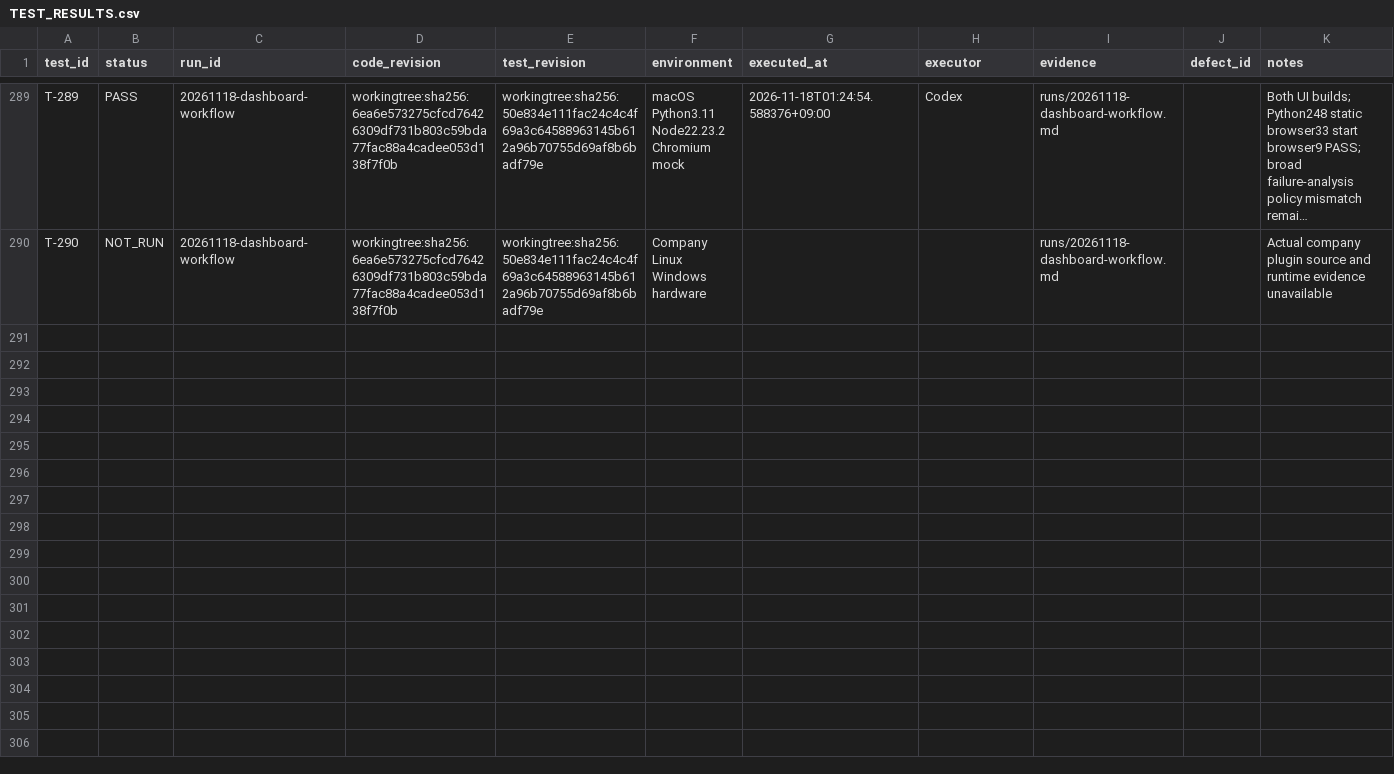
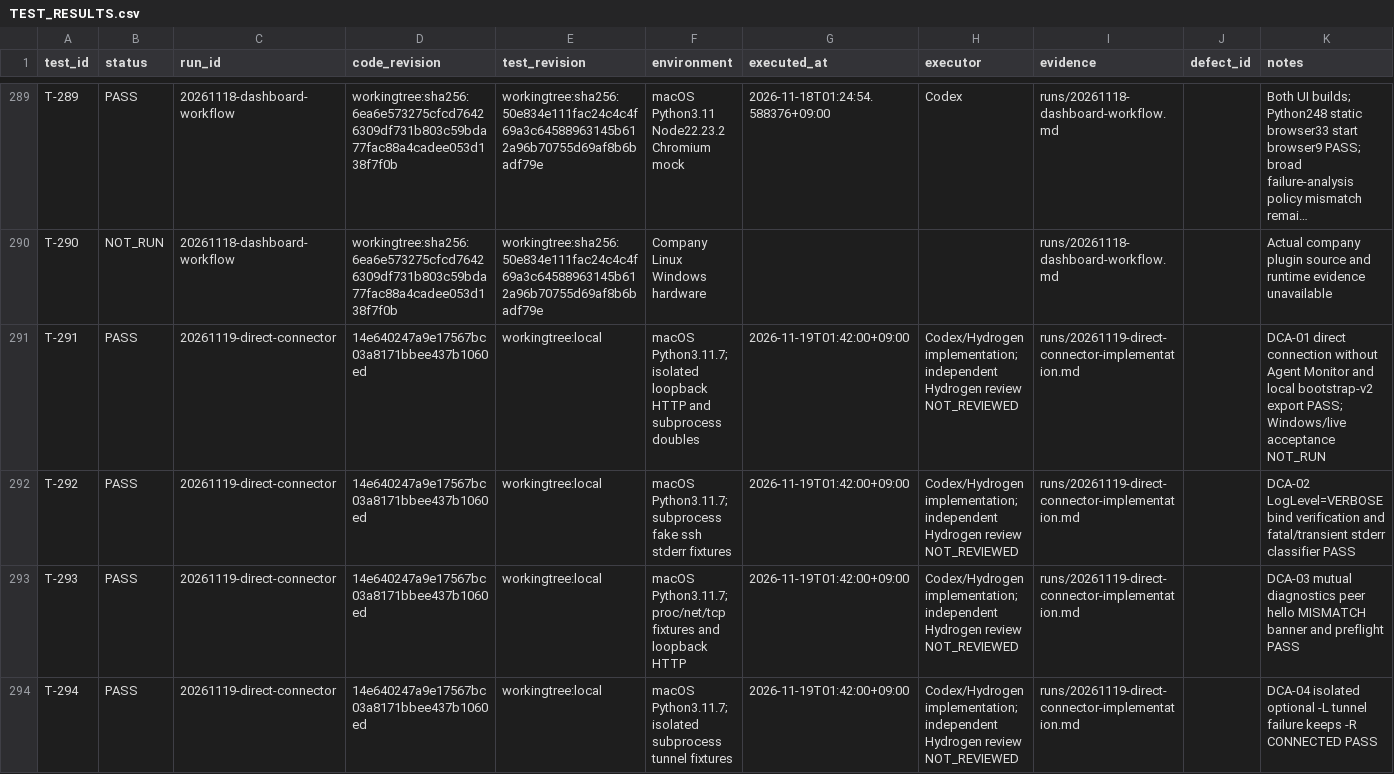
Before and after one commit to graycoral/bsp_os_upgrade_dashboard, a CSV file: docs/testing/TEST_RESULTS.csv, drawn as a sheet; only a part is shown, gaps mark what is left out; long unchanged cells end in …; the diff covers the shown part only; the diff names each change by its address in the sheet, - before the commit and + after, or states it on an @@ line.

Commit message:
Implement direct board connector, autonomous runs, and mutual diagnostics

```diff
--- a/docs/testing/TEST_RESULTS.csv
+++ b/docs/testing/TEST_RESULTS.csv
+row 291: T-291 | PASS | 20261119-direct-connector | 14e640247a9e17567bc03a8171bbee437b1060ed | workingtree:local | macOS Python3.11.7; isolated loopback HTTP and subprocess doubles | 2026-11-19T01:42:00+09:00 | Codex/Hydrogen implementation; independent Hydrogen review NOT_REVIEWED | runs/20261119-direct-connector-implementation.md |  | DCA-01 direct connection without Agent Monitor and local bootstrap-v2 export PASS; Windows/live acceptance NOT_RUN
+row 292: T-292 | PASS | 20261119-direct-connector | 14e640247a9e17567bc03a8171bbee437b1060ed | workingtree:local | macOS Python3.11.7; subprocess fake ssh stderr fixtures | 2026-11-19T01:42:00+09:00 | Codex/Hydrogen implementation; independent Hydrogen review NOT_REVIEWED | runs/20261119-direct-connector-implementation.md |  | DCA-02 LogLevel=VERBOSE bind verification and fatal/transient stderr classifier PASS
+row 293: T-293 | PASS | 20261119-direct-connector | 14e640247a9e17567bc03a8171bbee437b1060ed | workingtree:local | macOS Python3.11.7; proc/net/tcp fixtures and loopback HTTP | 2026-11-19T01:42:00+09:00 | Codex/Hydrogen implementation; independent Hydrogen review NOT_REVIEWED | runs/20261119-direct-connector-implementation.md |  | DCA-03 mutual diagnostics peer hello MISMATCH banner and preflight PASS
+row 294: T-294 | PASS | 20261119-direct-connector | 14e640247a9e17567bc03a8171bbee437b1060ed | workingtree:local | macOS Python3.11.7; isolated subprocess tunnel fixtures | 2026-11-19T01:42:00+09:00 | Codex/Hydrogen implementation; independent Hydrogen review NOT_REVIEWED | runs/20261119-direct-connector-implementation.md |  | DCA-04 isolated optional -L tunnel failure keeps -R CONNECTED PASS
```
Also changed, not shown: 11 added rows elsewhere in this file, 59 other files.
